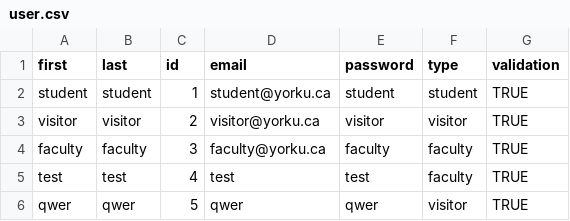
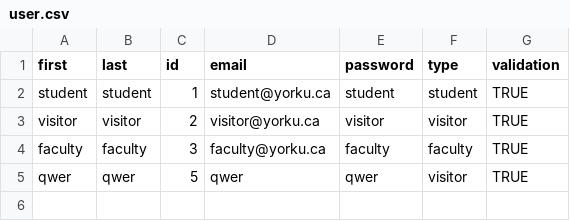
Before and after one commit to maiv8964/ParkingLotReservationSystem, a CSV file: EECS3311/user.csv, drawn as a sheet; the diff names each change by its address in the sheet, - before the commit and + after, or states it on an @@ line.

```diff
--- a/EECS3311/user.csv
+++ b/EECS3311/user.csv
-row 5: test | test | 4 | test | test | faculty | TRUE
```
Also changed, not shown: 3 other files.
